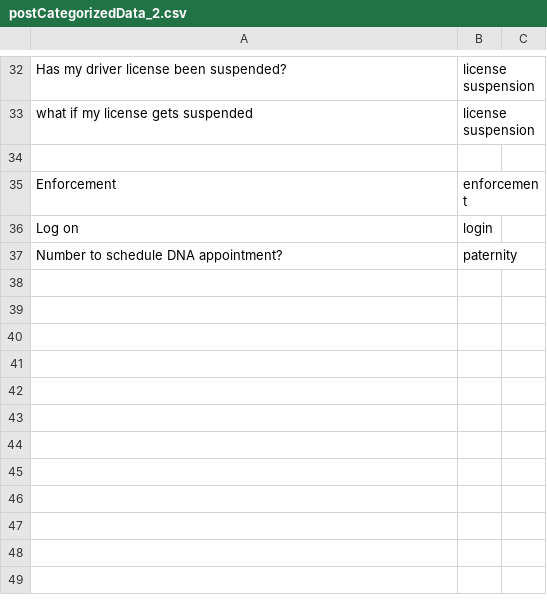
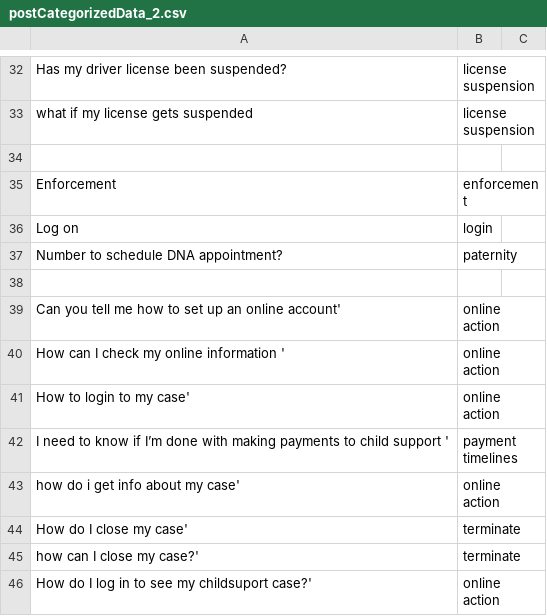
Before and after one commit to CambriaSolutions/webchat-analytics, a CSV file: autoMl/labeledData/postCategorizedData_2.csv, drawn as a sheet; only a part is shown, gaps mark what is left out; the diff names each change by its address in the sheet, - before the commit and + after, or states it on an @@ line.

Commit message:
mislabeled from account info

```diff
--- a/autoMl/labeledData/postCategorizedData_2.csv
+++ b/autoMl/labeledData/postCategorizedData_2.csv
+row 38: (empty)
+row 39: Can you tell me how to set up an online account' | online action
+row 40: How can I check my online information ' | online action
+row 41: How to login to my case' | online action
+row 42: I need to know if I’m done with making payments to child support ' | payment timelines
+row 43: how do i get info about my case' | online action
+row 44: How do I close my case' | terminate
+row 45: how can I close my case?' | terminate
+row 46: How do I log in to see my childsuport case?' | online action
```
